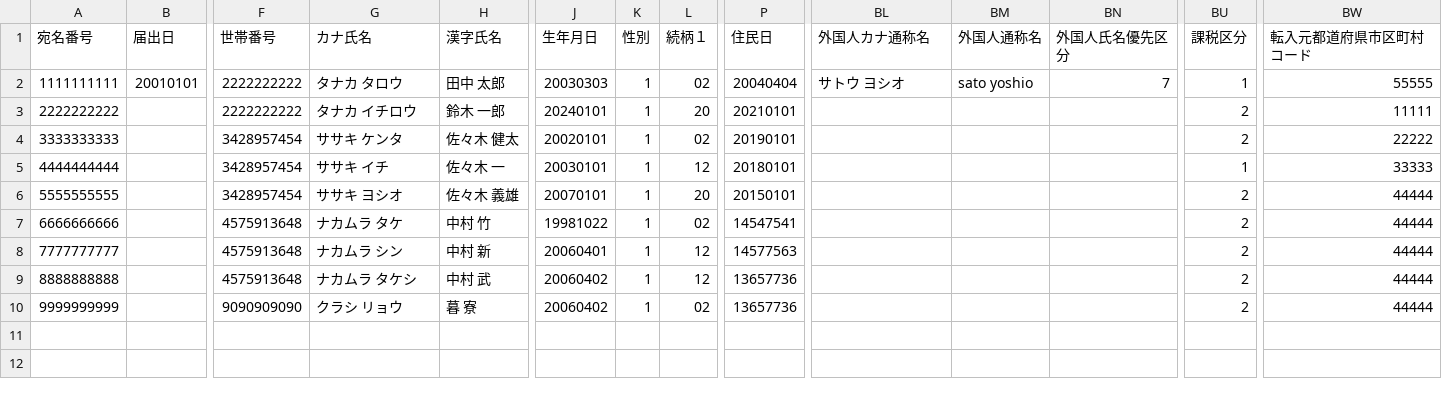
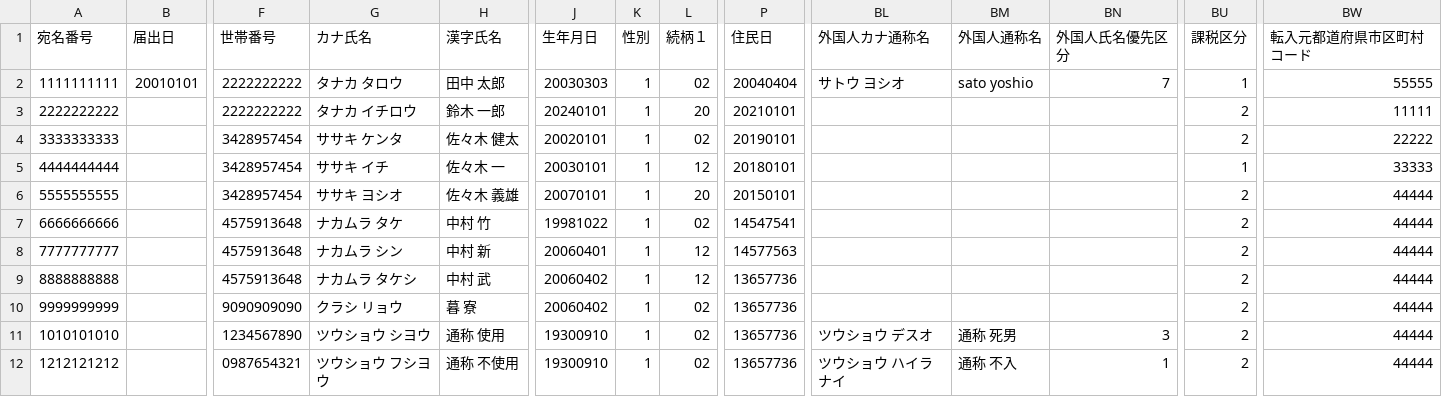
Before and after one commit to doy1022/ConvertTool, a CSV file: テスト用CSV/STEP10/中間ファイル⑦_エラーなし.csv, drawn as a sheet; only a part is shown, gaps mark what is left out; rows hold the shown columns only; the diff names each change by its address in the sheet, - before the commit and + after, or states it on an @@ line.

Commit message:
Update 中間ファイル⑦_エラーなし.csv

```diff
--- a/テスト用CSV/STEP10/中間ファイル⑦_エラーなし.csv
+++ b/テスト用CSV/STEP10/中間ファイル⑦_エラーなし.csv
+row 11: 1010101010 |  | 1234567890 | ツウショウ シヨウ | 通称 使用 | 19300910 | 1 | 02 | 13657736 | ツウショウ デスオ | 通称 死男 | 3 | 2 | 44444
+row 12: 1212121212 |  | 0987654321 | ツウショウ フシヨウ | 通称 不使用 | 19300910 | 1 | 02 | 13657736 | ツウショウ ハイラナイ | 通称 不入 | 1 | 2 | 44444
```
